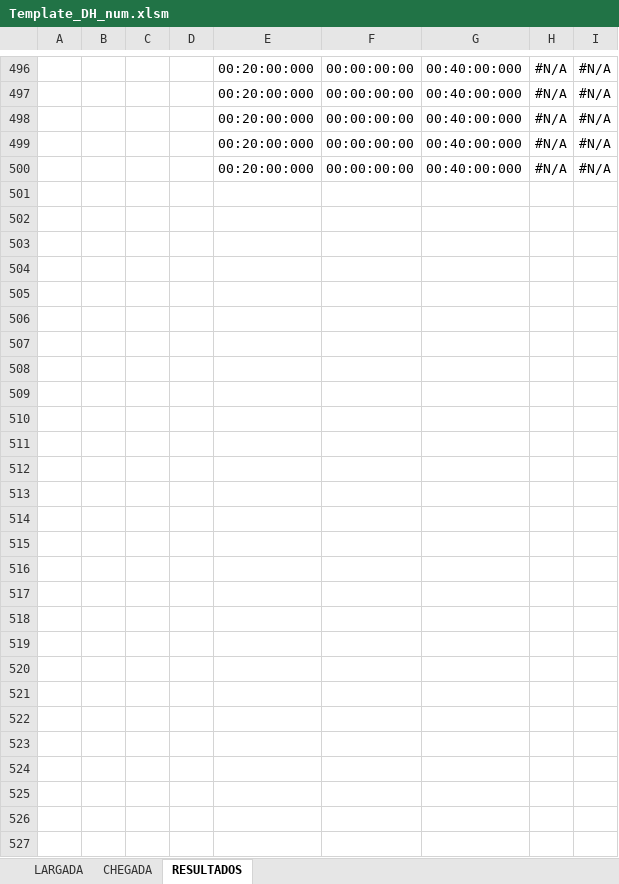
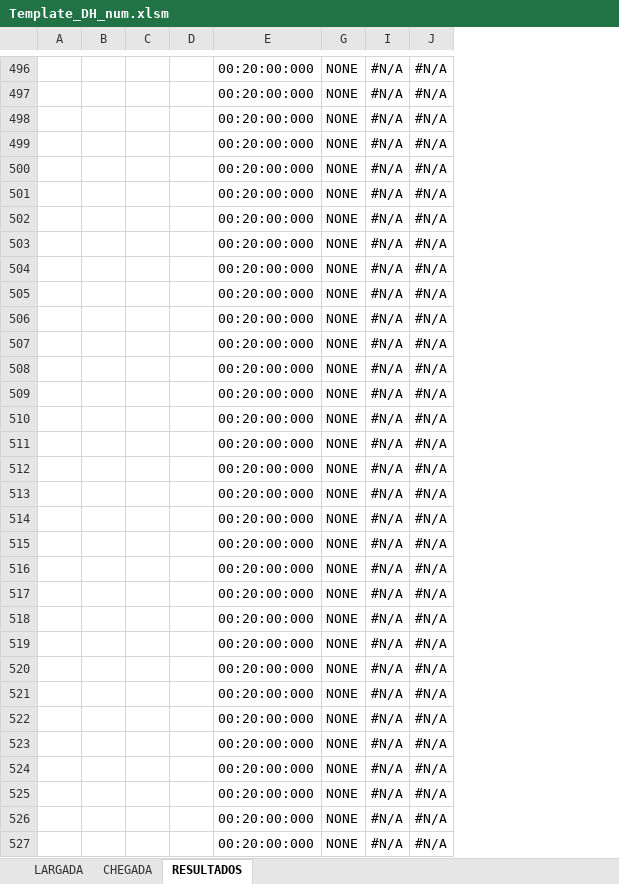
Before and after one commit to caiocgv/FotoRaceTimer, an Excel workbook: Data_Script/Excel/Template_DH_num.xlsm, sheet RESULTADOS, drawn as a sheet; only a part is shown, gaps mark what is left out; values as stored, in another font and other column widths than the file's, no borders; charts and pictures and table styles not drawn; removed rows and columns are numbered as before the commit, all else as after; the diff names each change by its address in the sheet, - before the commit and + after, or states it on an @@ line.

Commit message:
minor update based on last race

```diff
--- a/Data_Script/Excel/Template_DH_num.xlsm (sheet RESULTADOS)
+++ b/Data_Script/Excel/Template_DH_num.xlsm (sheet RESULTADOS)
@@ column F hidden, rows 496-500: all 00:00:00:00 @@
-column G, rows 496-500: all 00:40:00:000
+column G, rows 496-500: all NONE
+row 501:  |  |  |  | 00:20:00:000 | NONE | #N/A | #N/A
+row 502:  |  |  |  | 00:20:00:000 | NONE | #N/A | #N/A
+row 503:  |  |  |  | 00:20:00:000 | NONE | #N/A | #N/A
+row 504:  |  |  |  | 00:20:00:000 | NONE | #N/A | #N/A
+row 505:  |  |  |  | 00:20:00:000 | NONE | #N/A | #N/A
+row 506:  |  |  |  | 00:20:00:000 | NONE | #N/A | #N/A
+row 507:  |  |  |  | 00:20:00:000 | NONE | #N/A | #N/A
+row 508:  |  |  |  | 00:20:00:000 | NONE | #N/A | #N/A
+row 509:  |  |  |  | 00:20:00:000 | NONE | #N/A | #N/A
+row 510:  |  |  |  | 00:20:00:000 | NONE | #N/A | #N/A
+row 511:  |  |  |  | 00:20:00:000 | NONE | #N/A | #N/A
+row 512:  |  |  |  | 00:20:00:000 | NONE | #N/A | #N/A
+row 513:  |  |  |  | 00:20:00:000 | NONE | #N/A | #N/A
+row 514:  |  |  |  | 00:20:00:000 | NONE | #N/A | #N/A
+row 515:  |  |  |  | 00:20:00:000 | NONE | #N/A | #N/A
+row 516:  |  |  |  | 00:20:00:000 | NONE | #N/A | #N/A
+row 517:  |  |  |  | 00:20:00:000 | NONE | #N/A | #N/A
+row 518:  |  |  |  | 00:20:00:000 | NONE | #N/A | #N/A
+row 519:  |  |  |  | 00:20:00:000 | NONE | #N/A | #N/A
+row 520:  |  |  |  | 00:20:00:000 | NONE | #N/A | #N/A
+row 521:  |  |  |  | 00:20:00:000 | NONE | #N/A | #N/A
+row 522:  |  |  |  | 00:20:00:000 | NONE | #N/A | #N/A
+row 523:  |  |  |  | 00:20:00:000 | NONE | #N/A | #N/A
+row 524:  |  |  |  | 00:20:00:000 | NONE | #N/A | #N/A
+row 525:  |  |  |  | 00:20:00:000 | NONE | #N/A | #N/A
+row 526:  |  |  |  | 00:20:00:000 | NONE | #N/A | #N/A
+row 527:  |  |  |  | 00:20:00:000 | NONE | #N/A | #N/A
```
Also changed, not shown: formulas that keep their value, hidden cells, charts or pictures.
